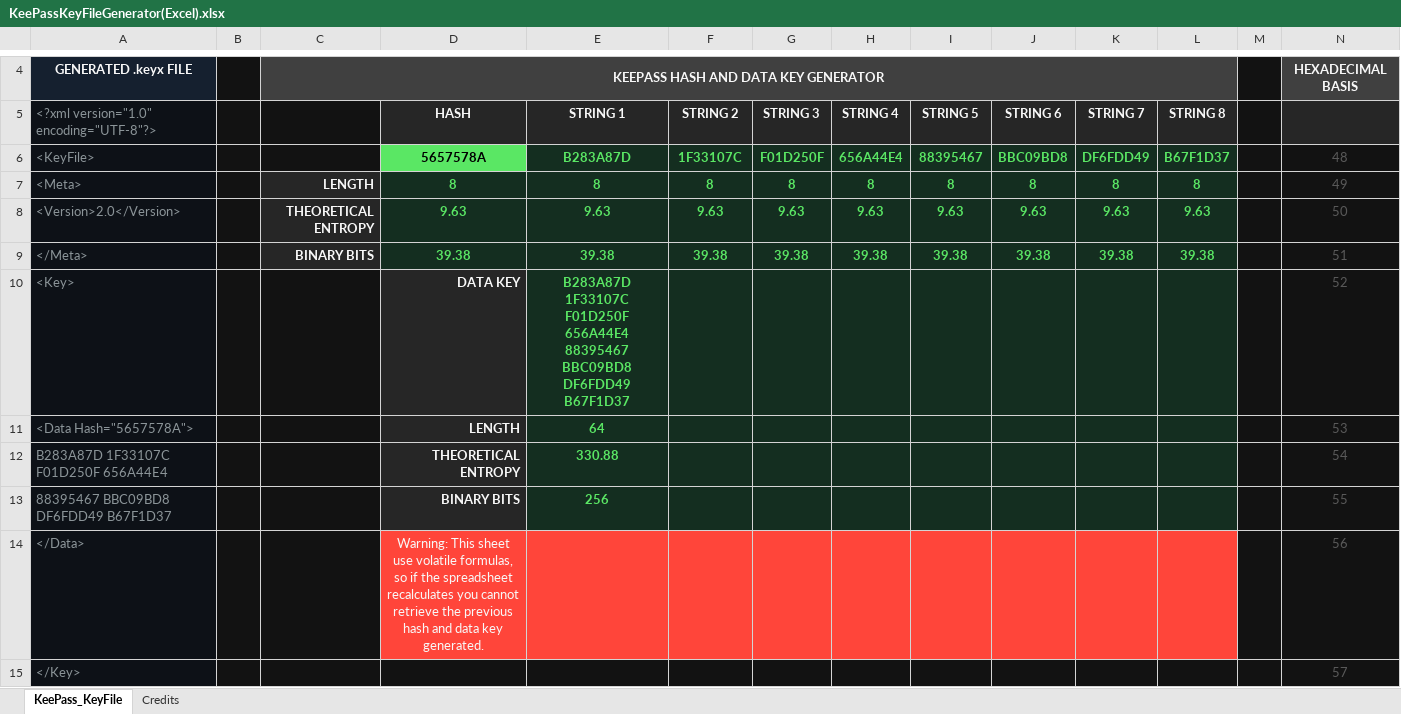
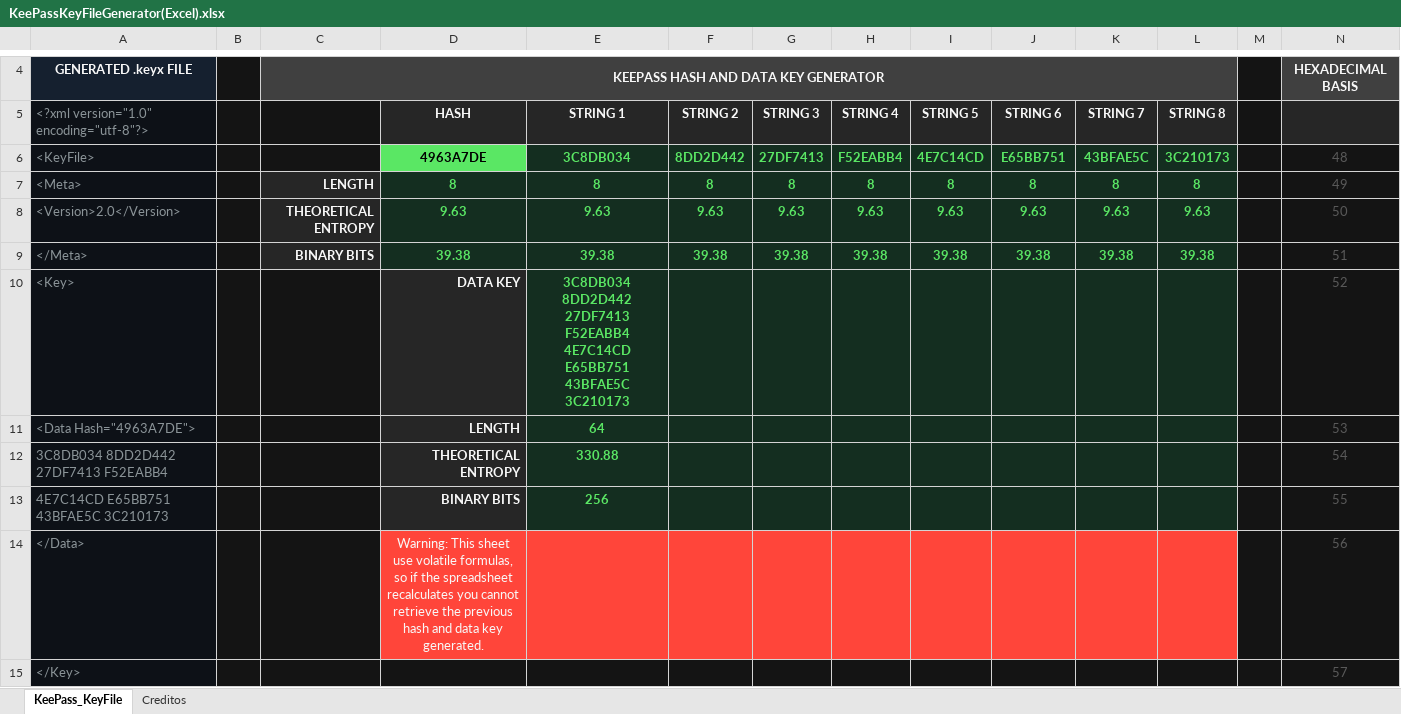
Before and after one commit to gabeweb/KeePassKeyFile.ODS, an Excel workbook: KeePassKeyFileGenerator(Excel).xlsx, sheet KeePass_KeyFile, drawn as a sheet; only a part is shown, gaps mark what is left out; values as stored, in another font and other column widths than the file's, no borders; ↵ is a line break in a cell; the diff names each change by its address in the sheet, - before the commit and + after, or states it on an @@ line.

Commit message:
updated KeePass hash logic
- Released dedicated versions for both MS Excel (formula-based) and LibreOffice Calc (Basic macro).
- Updated SHA-256 and block string generation logic to ensure exact precision required by KeePass 2.x (.keyx).
- Implemented native LibreOffice Basic macro to resolve ODF dynamic array constraints and overflow issues.
- Standardized output layout across both versions (G6 for hash, H6:O6 for key blocks).

```diff
--- a/KeePassKeyFileGenerator(Excel).xlsx (sheet KeePass_KeyFile)
+++ b/KeePassKeyFileGenerator(Excel).xlsx (sheet KeePass_KeyFile)
-sheet tab: Credits
+sheet tab: Creditos
-A5: <?xml version="1.0" encoding="UTF-8"?>
+A5: <?xml version="1.0" encoding="utf-8"?>
-D6 (HASH): 5657578A
+D6 (HASH): 4963A7DE
-E6 (STRING 1): B283A87D
+E6 (STRING 1): 3C8DB034
-F6 (STRING 2): 1F33107C
+F6 (STRING 2): 8DD2D442
-G6 (STRING 3): F01D250F
+G6 (STRING 3): 27DF7413
-H6 (STRING 4): 656A44E4
+H6 (STRING 4): F52EABB4
-I6 (STRING 5): 88395467
+I6 (STRING 5): 4E7C14CD
-J6 (STRING 6): BBC09BD8
+J6 (STRING 6): E65BB751
-K6 (STRING 7): DF6FDD49
+K6 (STRING 7): 43BFAE5C
-L6 (STRING 8): B67F1D37
+L6 (STRING 8): 3C210173
-E10 (STRING 1): B283A87D 1F33107C F01D250F 656A44E4 ↵ 88395467 BBC09BD8 DF6FDD49 B67F1D37
+E10 (STRING 1): 3C8DB034 8DD2D442 27DF7413 F52EABB4 ↵ 4E7C14CD E65BB751 43BFAE5C 3C210173
-A11: <Data Hash="5657578A">
+A11: <Data Hash="4963A7DE">
-A12: B283A87D 1F33107C F01D250F 656A44E4
+A12: 3C8DB034 8DD2D442 27DF7413 F52EABB4
-A13: 88395467 BBC09BD8 DF6FDD49 B67F1D37
+A13: 4E7C14CD E65BB751 43BFAE5C 3C210173
```
Also changed, not shown: charts or pictures, 1 other file.
